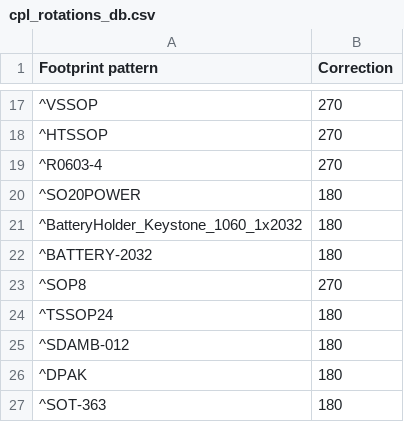
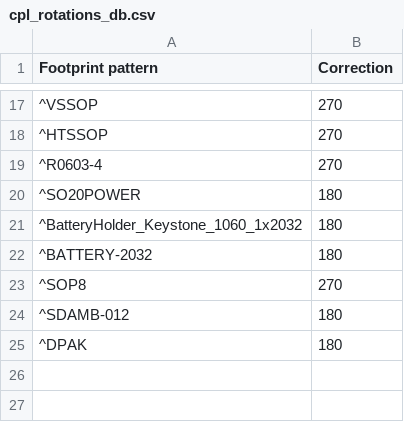
Before and after one commit to andreika-git/hellen-one, a CSV file: bin/jlc_kicad_tools/cpl_rotations_db.csv, drawn as a sheet; only a part is shown, gaps mark what is left out; the diff names each change by its address in the sheet, - before the commit and + after, or states it on an @@ line.

Commit message:
Fix knock 0.2 footprint

```diff
--- a/bin/jlc_kicad_tools/cpl_rotations_db.csv
+++ b/bin/jlc_kicad_tools/cpl_rotations_db.csv
-row 24: ^TSSOP24 | 180
-row 27: ^SOT-363 | 180
```
Also changed, not shown: 1 other file.
